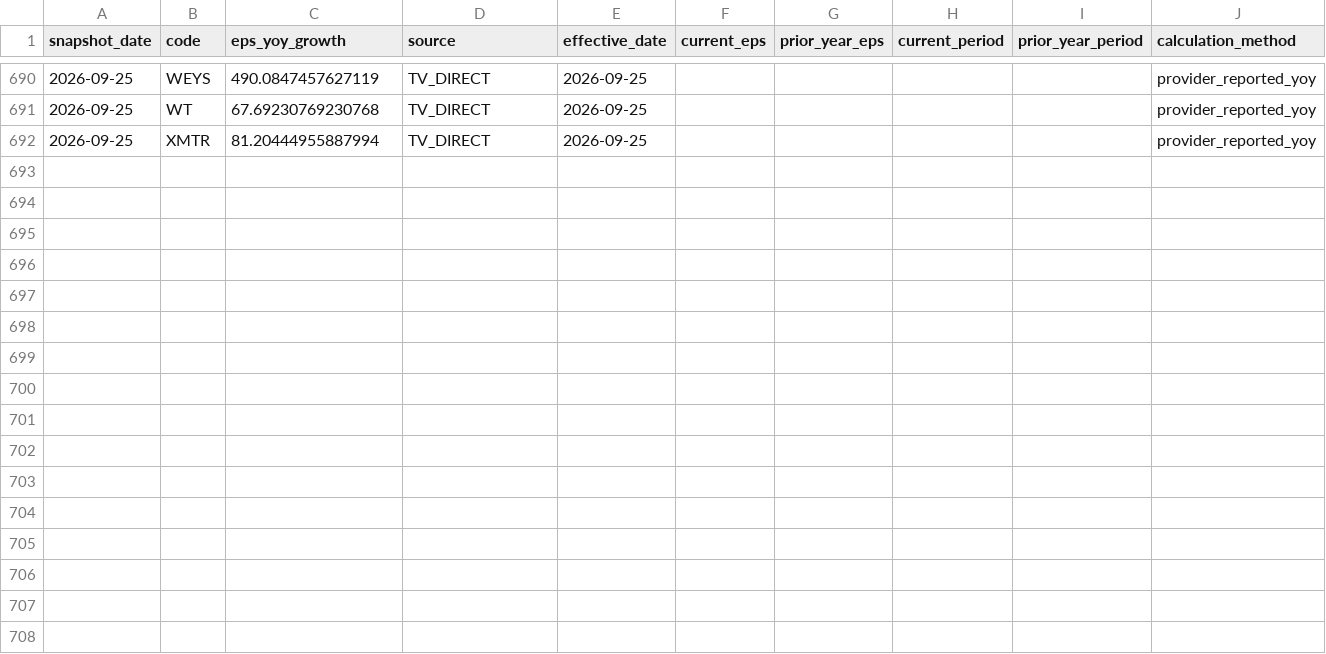
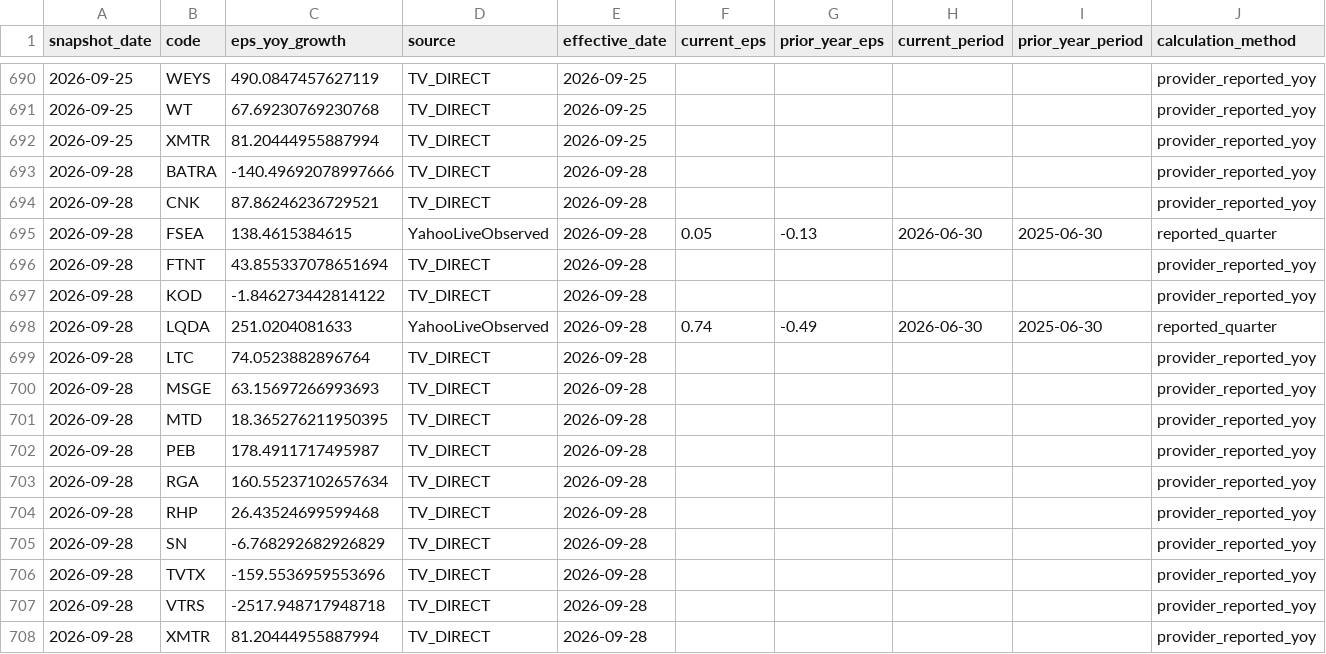
Before and after one commit to githhhh/Yfinance_data, a CSV file: us/signal_eps_pit.csv, drawn as a sheet; only a part is shown, gaps mark what is left out; rows hold the shown columns only; the diff names each change by its address in the sheet, - before the commit and + after, or states it on an @@ line.

```diff
--- a/us/signal_eps_pit.csv
+++ b/us/signal_eps_pit.csv
+row 693: 2026-09-28 | BATRA | -140.49692078997666 | TV_DIRECT | 2026-09-28 |  |  |  |  | provider_reported_yoy
+row 694: 2026-09-28 | CNK | 87.86246236729521 | TV_DIRECT | 2026-09-28 |  |  |  |  | provider_reported_yoy
+row 695: 2026-09-28 | FSEA | 138.4615384615 | YahooLiveObserved | 2026-09-28 | 0.05 | -0.13 | 2026-06-30 | 2025-06-30 | reported_quarter
+row 696: 2026-09-28 | FTNT | 43.855337078651694 | TV_DIRECT | 2026-09-28 |  |  |  |  | provider_reported_yoy
+row 697: 2026-09-28 | KOD | -1.846273442814122 | TV_DIRECT | 2026-09-28 |  |  |  |  | provider_reported_yoy
+row 698: 2026-09-28 | LQDA | 251.0204081633 | YahooLiveObserved | 2026-09-28 | 0.74 | -0.49 | 2026-06-30 | 2025-06-30 | reported_quarter
+row 699: 2026-09-28 | LTC | 74.0523882896764 | TV_DIRECT | 2026-09-28 |  |  |  |  | provider_reported_yoy
+row 700: 2026-09-28 | MSGE | 63.15697266993693 | TV_DIRECT | 2026-09-28 |  |  |  |  | provider_reported_yoy
+row 701: 2026-09-28 | MTD | 18.365276211950395 | TV_DIRECT | 2026-09-28 |  |  |  |  | provider_reported_yoy
+row 702: 2026-09-28 | PEB | 178.4911717495987 | TV_DIRECT | 2026-09-28 |  |  |  |  | provider_reported_yoy
+row 703: 2026-09-28 | RGA | 160.55237102657634 | TV_DIRECT | 2026-09-28 |  |  |  |  | provider_reported_yoy
+row 704: 2026-09-28 | RHP | 26.43524699599468 | TV_DIRECT | 2026-09-28 |  |  |  |  | provider_reported_yoy
+row 705: 2026-09-28 | SN | -6.768292682926829 | TV_DIRECT | 2026-09-28 |  |  |  |  | provider_reported_yoy
+row 706: 2026-09-28 | TVTX | -159.5536959553696 | TV_DIRECT | 2026-09-28 |  |  |  |  | provider_reported_yoy
+row 707: 2026-09-28 | VTRS | -2517.948717948718 | TV_DIRECT | 2026-09-28 |  |  |  |  | provider_reported_yoy
+row 708: 2026-09-28 | XMTR | 81.20444955887994 | TV_DIRECT | 2026-09-28 |  |  |  |  | provider_reported_yoy
```
Also changed, not shown: 1 other file.
